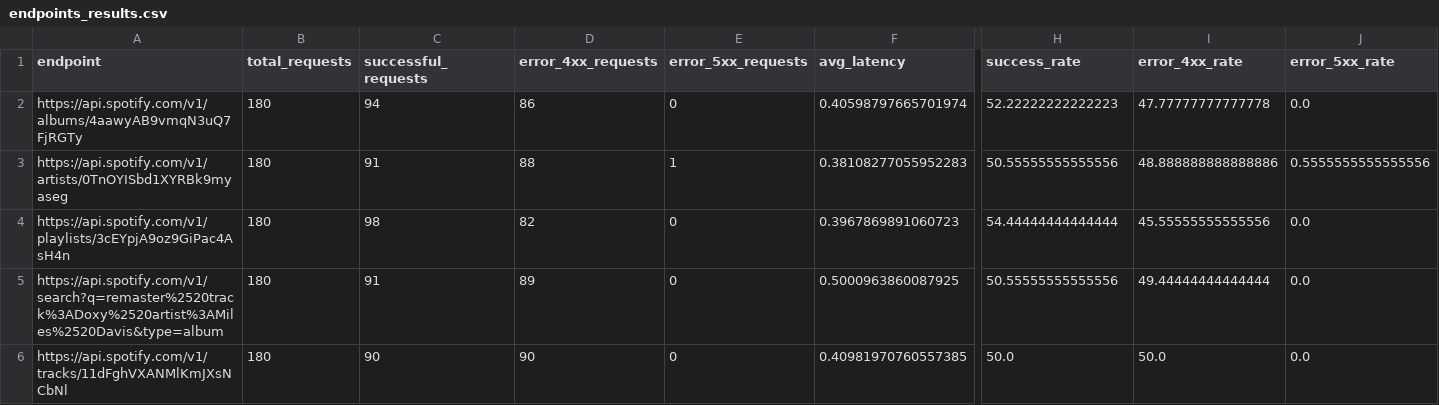
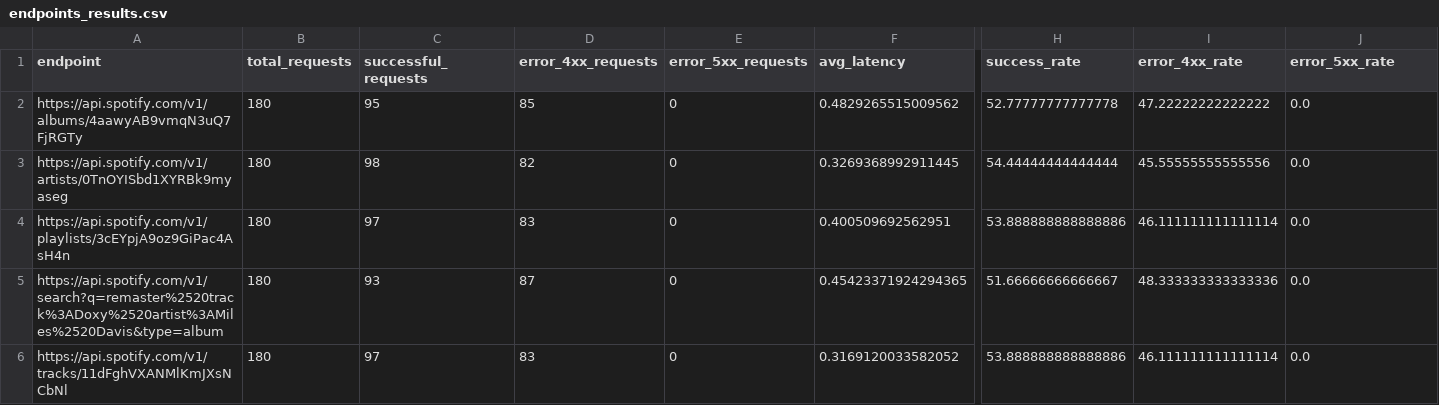
Before and after one commit to AlejandroNovellino/ise_project, a CSV file: files/obj-B/endpoints_results.csv, drawn as a sheet; only a part is shown, gaps mark what is left out; the diff names each change by its address in the sheet, - before the commit and + after, or states it on an @@ line.

```diff
--- a/files/obj-B/endpoints_results.csv
+++ b/files/obj-B/endpoints_results.csv
-C2 (successful_requests): 94
+C2 (successful_requests): 95
-D2 (error_4xx_requests): 86
+D2 (error_4xx_requests): 85
-F2 (avg_latency): 0.40598797665701974
+F2 (avg_latency): 0.4829265515009562
-H2 (success_rate): 52.22222222222223
+H2 (success_rate): 52.77777777777778
-I2 (error_4xx_rate): 47.77777777777778
+I2 (error_4xx_rate): 47.22222222222222
-C3 (successful_requests): 91
+C3 (successful_requests): 98
-D3 (error_4xx_requests): 88
+D3 (error_4xx_requests): 82
-E3 (error_5xx_requests): 1
+E3 (error_5xx_requests): 0
-F3 (avg_latency): 0.38108277055952283
+F3 (avg_latency): 0.3269368992911445
-H3 (success_rate): 50.55555555555556
+H3 (success_rate): 54.44444444444444
-I3 (error_4xx_rate): 48.888888888888886
+I3 (error_4xx_rate): 45.55555555555556
-J3 (error_5xx_rate): 0.5555555555555556
+J3 (error_5xx_rate): 0.0
-C4 (successful_requests): 98
+C4 (successful_requests): 97
-D4 (error_4xx_requests): 82
+D4 (error_4xx_requests): 83
-F4 (avg_latency): 0.3967869891060723
+F4 (avg_latency): 0.400509692562951
-H4 (success_rate): 54.44444444444444
+H4 (success_rate): 53.888888888888886
-I4 (error_4xx_rate): 45.55555555555556
+I4 (error_4xx_rate): 46.111111111111114
-C5 (successful_requests): 91
+C5 (successful_requests): 93
-D5 (error_4xx_requests): 89
+D5 (error_4xx_requests): 87
-F5 (avg_latency): 0.5000963860087925
+F5 (avg_latency): 0.45423371924294365
-H5 (success_rate): 50.55555555555556
+H5 (success_rate): 51.66666666666667
-I5 (error_4xx_rate): 49.44444444444444
+I5 (error_4xx_rate): 48.333333333333336
-C6 (successful_requests): 90
+C6 (successful_requests): 97
-D6 (error_4xx_requests): 90
+D6 (error_4xx_requests): 83
-F6 (avg_latency): 0.40981970760557385
+F6 (avg_latency): 0.3169120033582052
-H6 (success_rate): 50.0
+H6 (success_rate): 53.888888888888886
-I6 (error_4xx_rate): 50.0
+I6 (error_4xx_rate): 46.111111111111114
```
Also changed, not shown: files/obj-B/global_results.csv, 2 other files.
